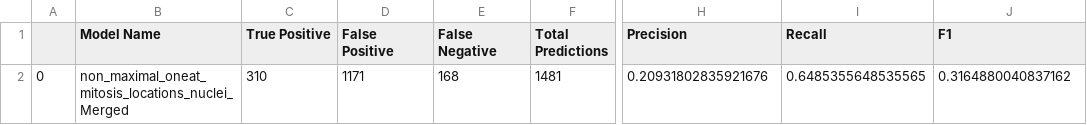
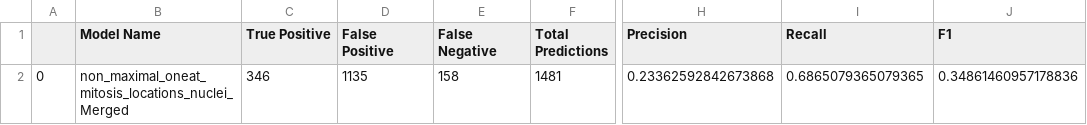
Before and after one commit to kapoorlab/CopenhagenWorkflow, a CSV file: classification_metrics_model_accuracy.csv, drawn as a sheet; only a part is shown, gaps mark what is left out; the diff names each change by its address in the sheet, - before the commit and + after, or states it on an @@ line.

```diff
--- a/classification_metrics_model_accuracy.csv
+++ b/classification_metrics_model_accuracy.csv
-C2 (True Positive): 310
+C2 (True Positive): 346
-D2 (False Positive): 1171
+D2 (False Positive): 1135
-E2 (False Negative): 168
+E2 (False Negative): 158
-H2 (Precision): 0.20931802835921676
+H2 (Precision): 0.23362592842673868
-I2 (Recall): 0.6485355648535565
+I2 (Recall): 0.6865079365079365
-J2 (F1): 0.3164880040837162
+J2 (F1): 0.34861460957178836
```
Also changed, not shown: 5 other files.
